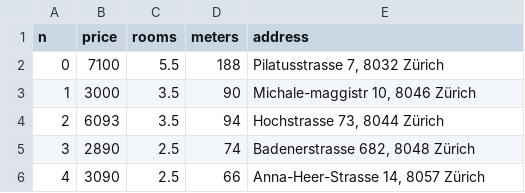
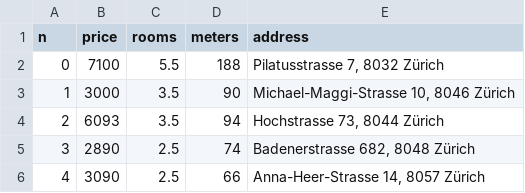
Before and after one commit to EugenioBarbieriViale/Apt-Zuecher, a CSV file: data/homegate.csv, drawn as a sheet; only a part is shown.

```diff
--- a/data/homegate.csv
+++ b/data/homegate.csv
@@ -2,3 +2,3 @@ n,price,rooms,meters,address
 0,7100,5.5,188,"Pilatusstrasse 7, 8032 Zürich"
-1,3000,3.5,90,"Michale-maggistr 10, 8046 Zürich"
+1,3000,3.5,90,"Michael-Maggi-Strasse 10, 8046 Zürich"
 2,6093,3.5,94,"Hochstrasse 73, 8044 Zürich"
```
Also changed, not shown: 2 other files.
